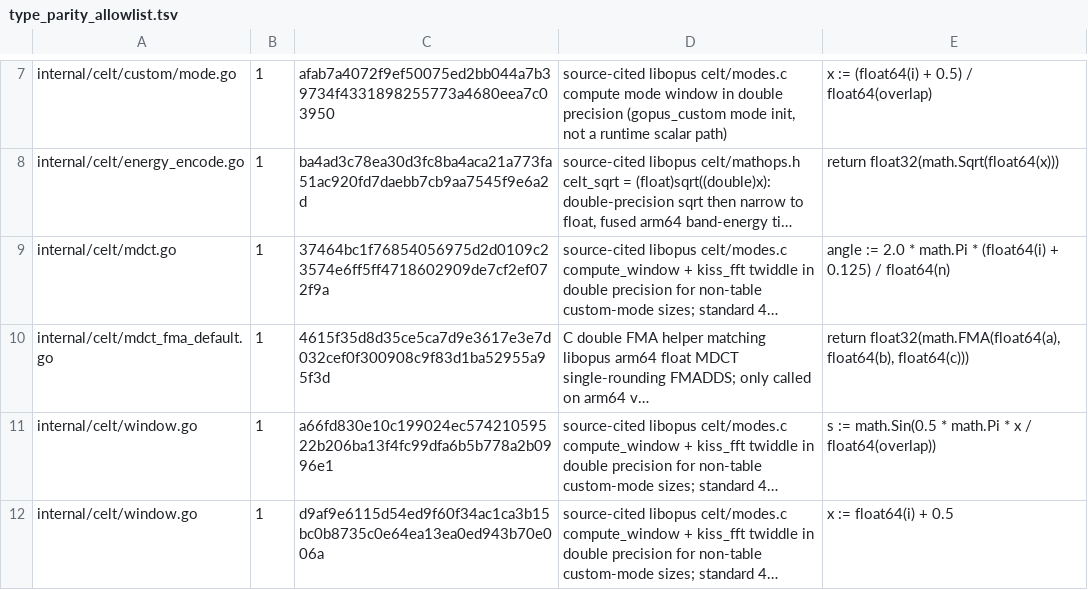
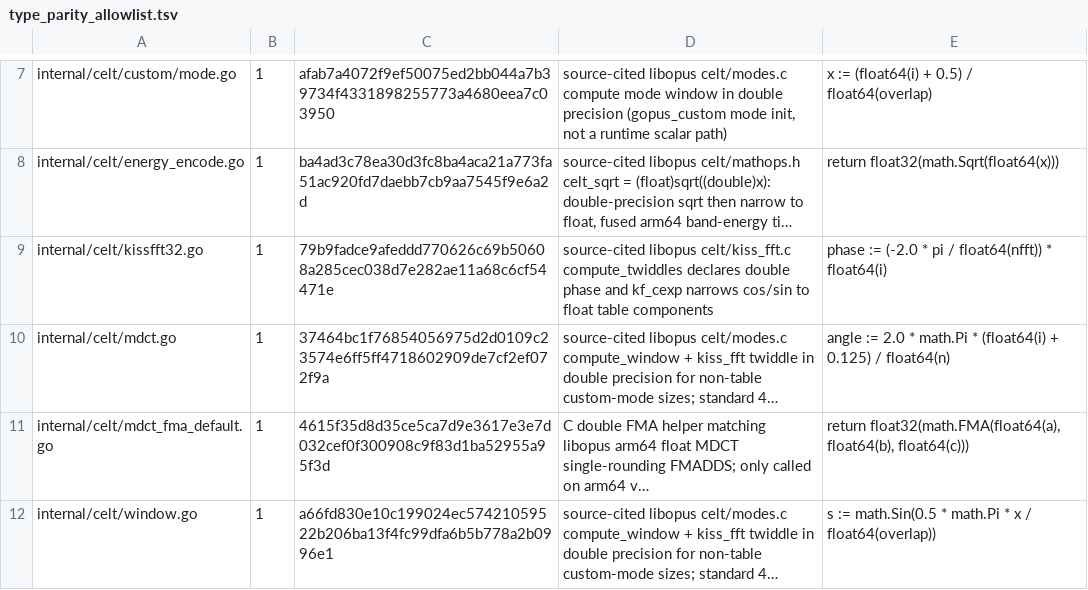
Before and after one commit to thesyncim/gopus, a TSV file: tools/type_parity_allowlist.tsv, drawn as a sheet; only a part is shown, gaps mark what is left out; the shorter side is filled out with more unchanged rows; long unchanged cells end in …; the diff names each change by its address in the sheet, - before the commit and + after, or states it on an @@ line.

Commit message:
Generate custom FFT twiddles with libopus double phase precision

```diff
--- a/tools/type_parity_allowlist.tsv
+++ b/tools/type_parity_allowlist.tsv
+row 9: internal/celt/kissfft32.go | 1 | 79b9fadce9afeddd770626c69b50608a285cec038d7e282ae11a68c6cf54471e | source-cited libopus celt/kiss_fft.c compute_twiddles declares double phase and kf_cexp narrows cos/sin to float table components | phase := (-2.0 * pi / float64(nfft)) * float64(i)
```
Also changed, not shown: 4 other files.
